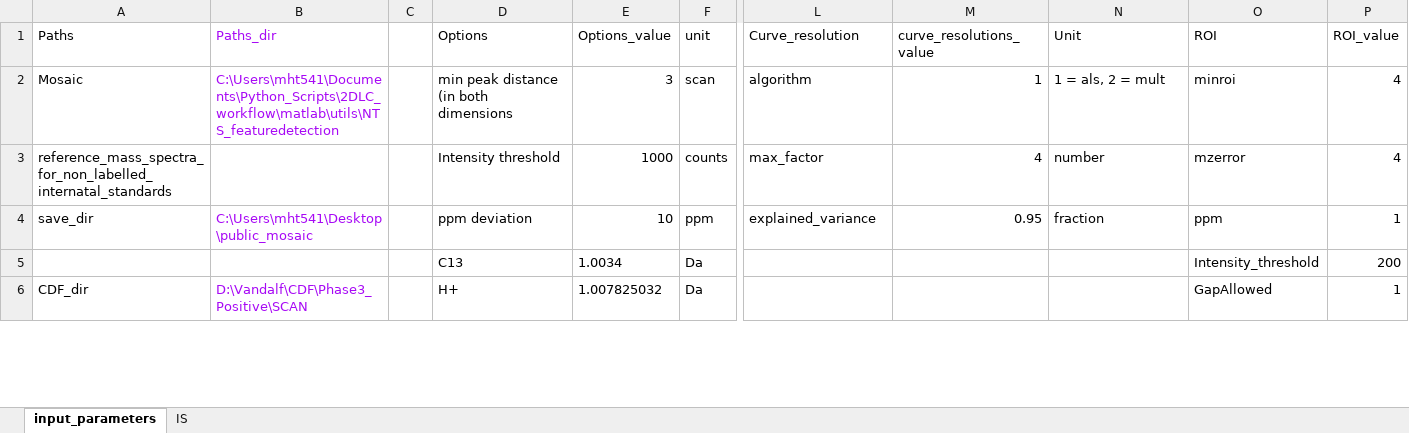
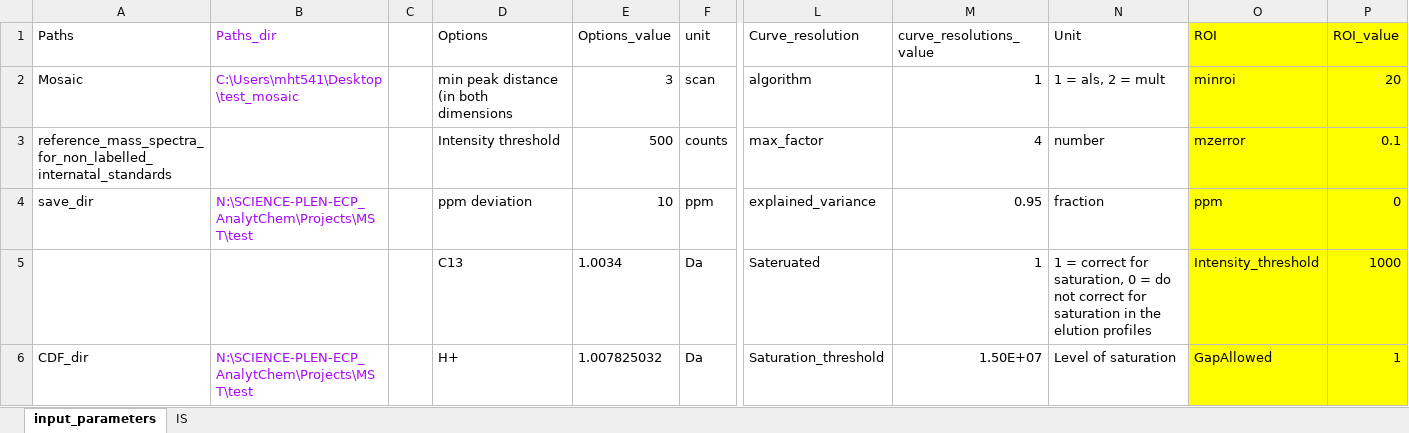
Before and after one commit to OskarMunkKronik/mosaic, an Excel workbook: pipeline/meta_data.xlsx, sheet input_parameters, drawn as a sheet; only a part is shown, gaps mark what is left out; values as stored, in another font and other column widths than the file's, no borders; the diff covers the shown part only; the diff names each change by its address in the sheet, - before the commit and + after, or states it on an @@ line.

```diff
--- a/pipeline/meta_data.xlsx (sheet input_parameters)
+++ b/pipeline/meta_data.xlsx (sheet input_parameters)
-O1:P6 fill: none
+O1:P6 fill: #FFFF00
-B2 (Paths_dir): C:\Users\mht541\Documents\Python_Scripts\2DLC_workflow\matlab\utils\NTS_featuredetection
+B2 (Paths_dir): C:\Users\mht541\Desktop\test_mosaic
-P2 (ROI_value): 4
+P2 (ROI_value): 20
-E3 (Options_value): 1000
+E3 (Options_value): 500
-P3 (ROI_value): 4
+P3 (ROI_value): 0.1
-B4 (Paths_dir): C:\Users\mht541\Desktop\public_mosaic
+B4 (Paths_dir): N:\SCIENCE-PLEN-ECP_AnalytChem\Projects\MST\test
-P4 (ROI_value): 1
+P4 (ROI_value): 0
-L5 (Curve_resolution): (empty)
+L5 (Curve_resolution): Sateruated
-M5 (curve_resolutions_value): (empty)
+M5 (curve_resolutions_value): 1
-N5 (Unit): (empty)
+N5 (Unit): 1 = correct for saturation, 0 = do not correct for saturation in the elution profiles
-P5 (ROI_value): 200
+P5 (ROI_value): 1000
-B6 (Paths_dir): D:\Vandalf\CDF\Phase3_Positive\SCAN
+B6 (Paths_dir): N:\SCIENCE-PLEN-ECP_AnalytChem\Projects\MST\test
-L6 (Curve_resolution): (empty)
+L6 (Curve_resolution): Saturation_threshold
-M6 (curve_resolutions_value): (empty)
+M6 (curve_resolutions_value): 1.50E+07
-N6 (Unit): (empty)
+N6 (Unit): Level of saturation
```
Also changed, not shown: 3 added rows, 11 edited cells and cell formats elsewhere in this sheet, 6 other files.
